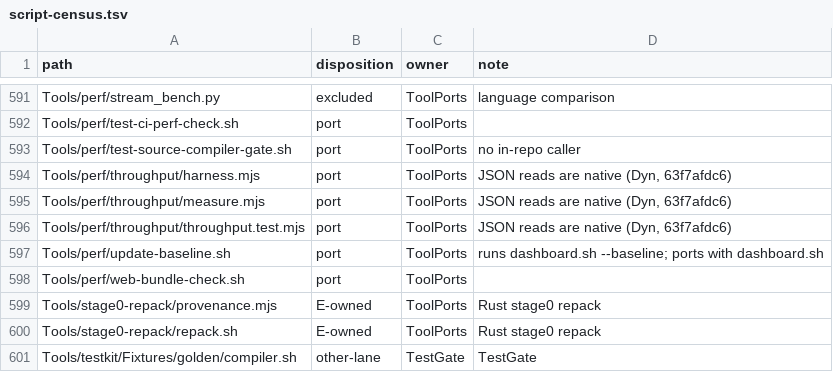
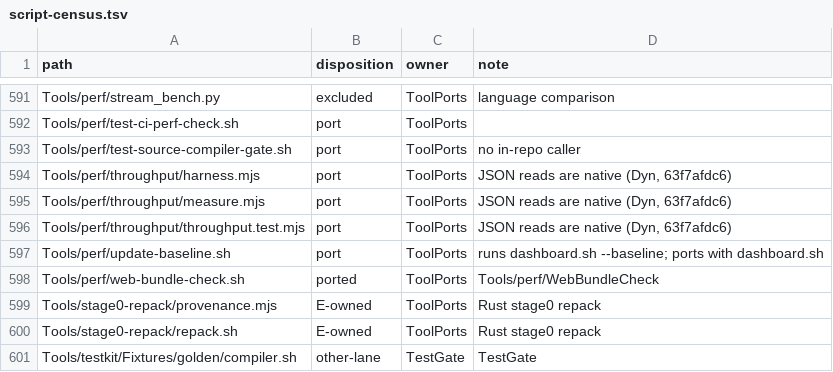
Before and after one commit to jet-language/jet, a TSV file: Tools/script-census.tsv, drawn as a sheet; only a part is shown, gaps mark what is left out.

Commit message:
tooling: the web bundle size gate is a Jet program (B5)
Tools/perf/WebBundleCheck replaces web-bundle-check.sh: every row of web-bundle-baseline.tsv names a
workload source and its frozen wasm, glue, runtime and bundle bytes; the source is built with
jet build --target=web through Tools/agent/jet-env and each size may grow at most the row's percent.
Rows are read the way the script's tab-separated read loop read them, and a failed build prints the
first 120 lines of its log. On a 25-case matrix (pass, size regressions, boundary growth, missing,
empty or drifted baseline, non-executable jet-env, bad, missing or duplicate fields, unsafe or changed
sources, bad totals, limits over 100%, failed build, missing artifact, two rows, unterminated last
row) with a fake jet-env, stdout, stderr and exit code are byte-identical to the script's, and neither
leaves a web-bundle run directory behind. The script had no caller outside Tower.

```diff
--- a/Tools/script-census.tsv
+++ b/Tools/script-census.tsv
@@ -597,3 +597,3 @@ Tools/perf/throughput/throughput.test.mjs	port	ToolPorts	JSON reads are native (
 Tools/perf/update-baseline.sh	port	ToolPorts	runs dashboard.sh --baseline; ports with dashboard.sh
-Tools/perf/web-bundle-check.sh	port	ToolPorts	
+Tools/perf/web-bundle-check.sh	ported	ToolPorts	Tools/perf/WebBundleCheck
 Tools/stage0-repack/provenance.mjs	E-owned	ToolPorts	Rust stage0 repack
```
Also changed, not shown: 3 other files.
